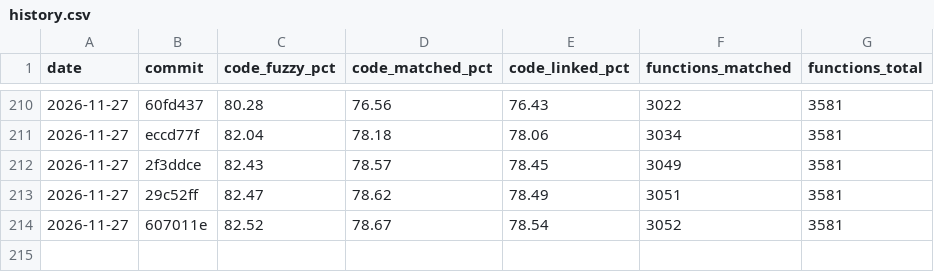
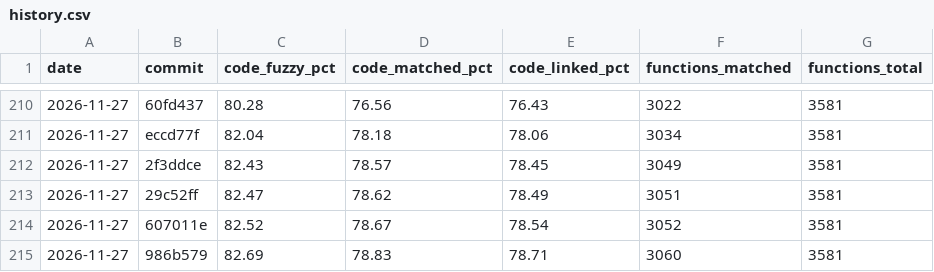
Before and after one commit to YggdrasziI/mhfu-decomp, a CSV file: progress/ULES01213/history.csv, drawn as a sheet; only a part is shown, gaps mark what is left out; the diff names each change by its address in the sheet, - before the commit and + after, or states it on an @@ line.

Commit message:
Progress: 3060 functions

```diff
--- a/progress/ULES01213/history.csv
+++ b/progress/ULES01213/history.csv
+row 215: 2026-11-27 | 986b579 | 82.69 | 78.83 | 78.71 | 3060 | 3581
```
Also changed, not shown: 5 other files.
